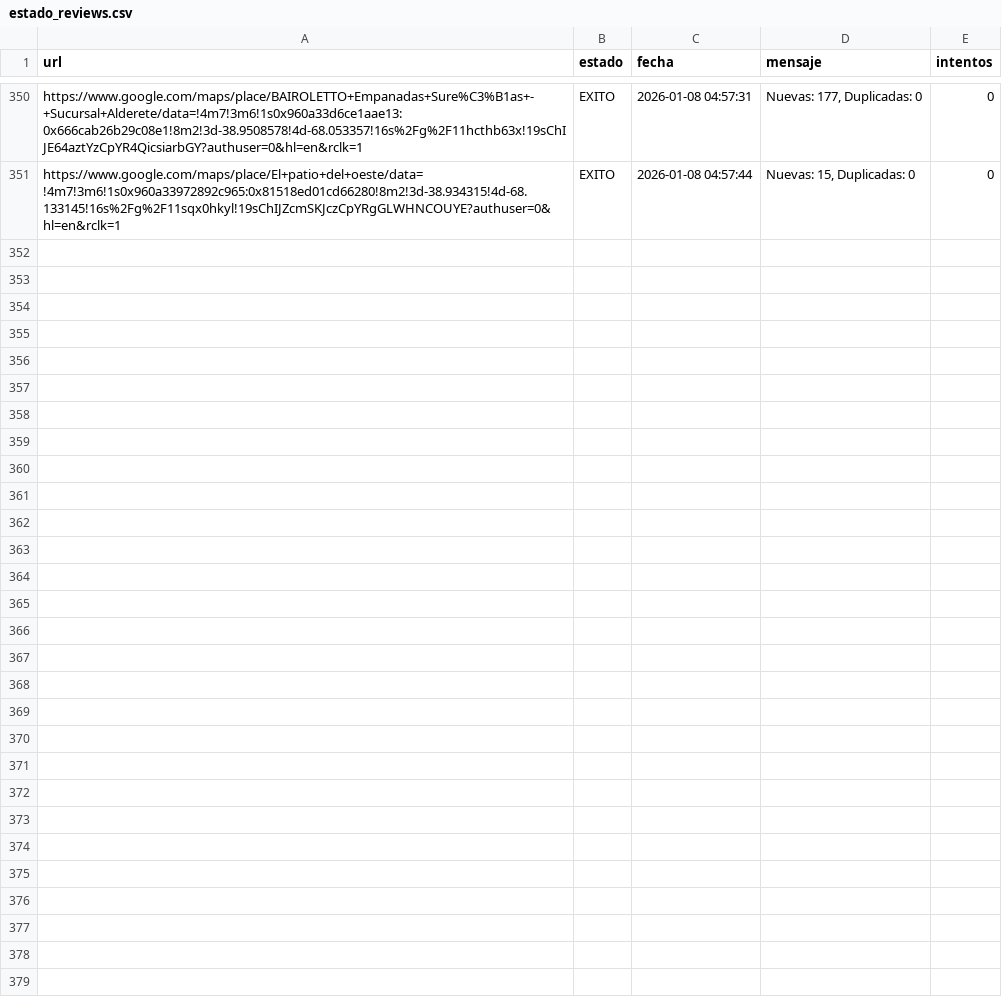
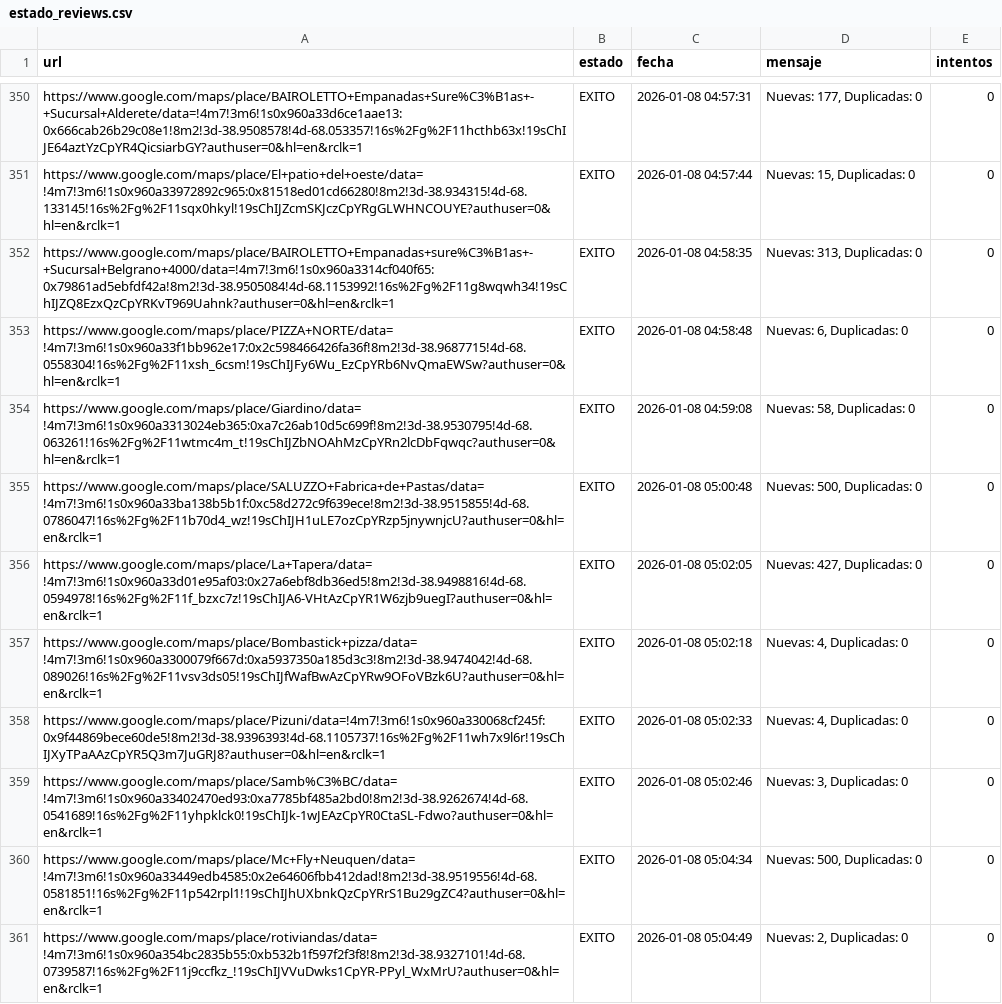
Before and after one commit to AdrianDVnqn/que-morfamos, a CSV file: data/estado_reviews.csv, drawn as a sheet; only a part is shown, gaps mark what is left out; the diff names each change by its address in the sheet, - before the commit and + after, or states it on an @@ line.

```diff
--- a/data/estado_reviews.csv
+++ b/data/estado_reviews.csv
+row 352: https://www.google.com/maps/place/BAIROLETTO+Empanadas+sure%C3%B1as+-+Sucursal+Belgrano+4000/data=!4m7!3m6!1s0x960a3314cf040f65:0x79861ad5ebfdf42a!8m2!3d-38.9505084!4d-68.1153992!16s%2Fg%2F11g8wqwh34!19sChIJZQ8EzxQzCpYRKvT969Uahnk?authuser=0&hl=en&rclk=1 | EXITO | 2026-01-08 04:58:35 | Nuevas: 313, Duplicadas: 0 | 0
+row 353: https://www.google.com/maps/place/PIZZA+NORTE/data=!4m7!3m6!1s0x960a33f1bb962e17:0x2c598466426fa36f!8m2!3d-38.9687715!4d-68.0558304!16s%2Fg%2F11xsh_6csm!19sChIJFy6Wu_EzCpYRb6NvQmaEWSw?authuser=0&hl=en&rclk=1 | EXITO | 2026-01-08 04:58:48 | Nuevas: 6, Duplicadas: 0 | 0
+row 354: https://www.google.com/maps/place/Giardino/data=!4m7!3m6!1s0x960a3313024eb365:0xa7c26ab10d5c699f!8m2!3d-38.9530795!4d-68.063261!16s%2Fg%2F11wtmc4m_t!19sChIJZbNOAhMzCpYRn2lcDbFqwqc?authuser=0&hl=en&rclk=1 | EXITO | 2026-01-08 04:59:08 | Nuevas: 58, Duplicadas: 0 | 0
+row 355: https://www.google.com/maps/place/SALUZZO+Fabrica+de+Pastas/data=!4m7!3m6!1s0x960a33ba138b5b1f:0xc58d272c9f639ece!8m2!3d-38.9515855!4d-68.0786047!16s%2Fg%2F11b70d4_wz!19sChIJH1uLE7ozCpYRzp5jnywnjcU?authuser=0&hl=en&rclk=1 | EXITO | 2026-01-08 05:00:48 | Nuevas: 500, Duplicadas: 0 | 0
+row 356: https://www.google.com/maps/place/La+Tapera/data=!4m7!3m6!1s0x960a33d01e95af03:0x27a6ebf8db36ed5!8m2!3d-38.9498816!4d-68.0594978!16s%2Fg%2F11f_bzxc7z!19sChIJA6-VHtAzCpYR1W6zjb9uegI?authuser=0&hl=en&rclk=1 | EXITO | 2026-01-08 05:02:05 | Nuevas: 427, Duplicadas: 0 | 0
+row 357: https://www.google.com/maps/place/Bombastick+pizza/data=!4m7!3m6!1s0x960a3300079f667d:0xa5937350a185d3c3!8m2!3d-38.9474042!4d-68.089026!16s%2Fg%2F11vsv3ds05!19sChIJfWafBwAzCpYRw9OFoVBzk6U?authuser=0&hl=en&rclk=1 | EXITO | 2026-01-08 05:02:18 | Nuevas: 4, Duplicadas: 0 | 0
+row 358: https://www.google.com/maps/place/Pizuni/data=!4m7!3m6!1s0x960a330068cf245f:0x9f44869bece60de5!8m2!3d-38.9396393!4d-68.1105737!16s%2Fg%2F11wh7x9l6r!19sChIJXyTPaAAzCpYR5Q3m7JuGRJ8?authuser=0&hl=en&rclk=1 | EXITO | 2026-01-08 05:02:33 | Nuevas: 4, Duplicadas: 0 | 0
+row 359: https://www.google.com/maps/place/Samb%C3%BC/data=!4m7!3m6!1s0x960a33402470ed93:0xa7785bf485a2bd0!8m2!3d-38.9262674!4d-68.0541689!16s%2Fg%2F11yhpklck0!19sChIJk-1wJEAzCpYR0CtaSL-Fdwo?authuser=0&hl=en&rclk=1 | EXITO | 2026-01-08 05:02:46 | Nuevas: 3, Duplicadas: 0 | 0
+row 360: https://www.google.com/maps/place/Mc+Fly+Neuquen/data=!4m7!3m6!1s0x960a33449edb4585:0x2e64606fbb412dad!8m2!3d-38.9519556!4d-68.0581851!16s%2Fg%2F11p542rpl1!19sChIJhUXbnkQzCpYRrS1Bu29gZC4?authuser=0&hl=en&rclk=1 | EXITO | 2026-01-08 05:04:34 | Nuevas: 500, Duplicadas: 0 | 0
+row 361: https://www.google.com/maps/place/rotiviandas/data=!4m7!3m6!1s0x960a354bc2835b55:0xb532b1f597f2f3f8!8m2!3d-38.9327101!4d-68.0739587!16s%2Fg%2F11j9ccfkz_!19sChIJVVuDwks1CpYR-PPyl_WxMrU?authuser=0&hl=en&rclk=1 | EXITO | 2026-01-08 05:04:49 | Nuevas: 2, Duplicadas: 0 | 0
```
Also changed, not shown: 1 other file.
